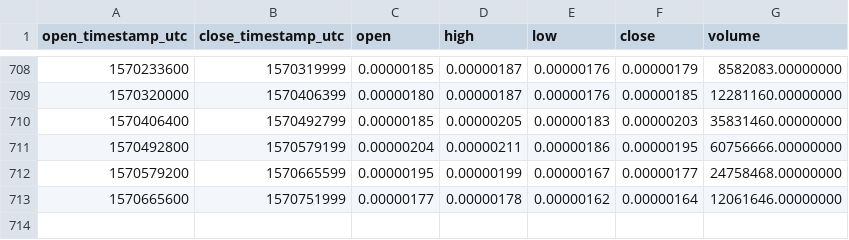
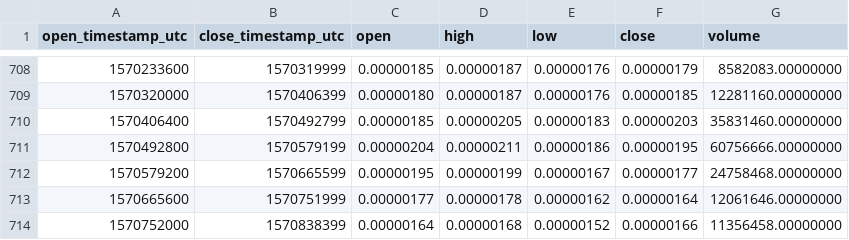
Before and after one commit to cryptobigbro/binance-YOYOBTC, a CSV file: binance-YOYOBTC-1d.csv, drawn as a sheet; only a part is shown, gaps mark what is left out; the diff names each change by its address in the sheet, - before the commit and + after, or states it on an @@ line.

Commit message:
Update OHLCV data.

```diff
--- a/binance-YOYOBTC-1d.csv
+++ b/binance-YOYOBTC-1d.csv
+row 714: 1570752000 | 1570838399 | 0.00000164 | 0.00000168 | 0.00000152 | 0.00000166 | 11356458.00000000
```
Also changed, not shown: 1 other file.
